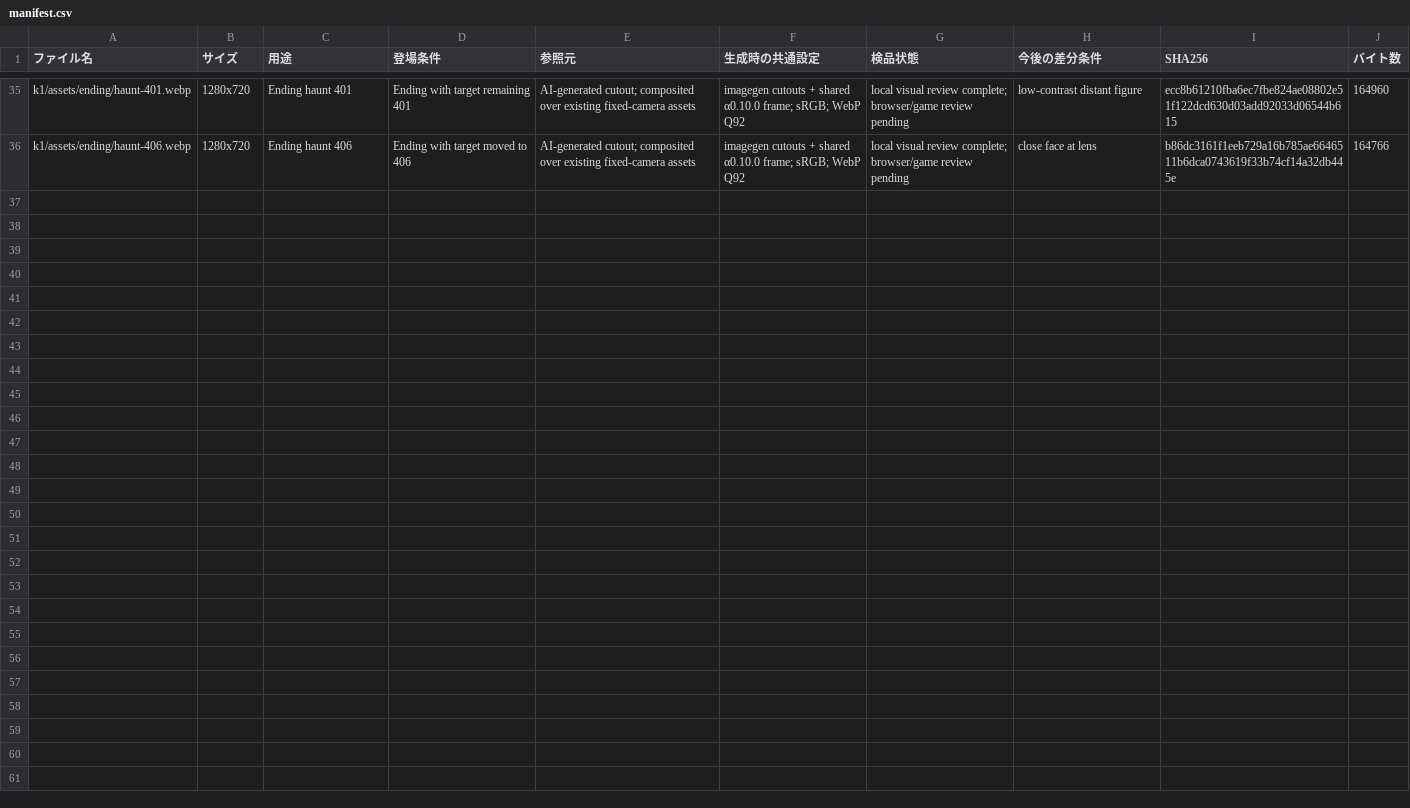
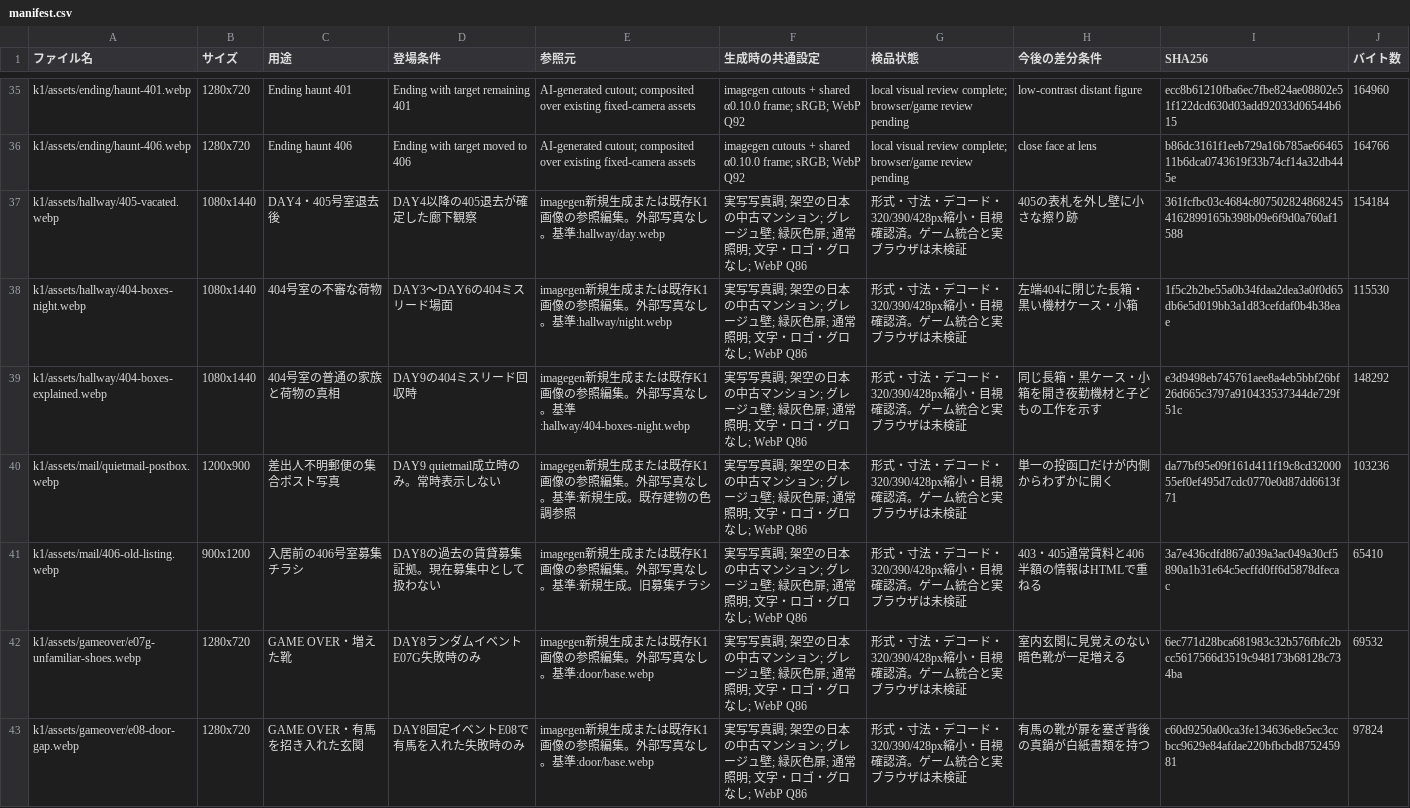
Before and after one commit to tora3-mystery/-, a CSV file: k1/assets/manifest.csv, drawn as a sheet; only a part is shown, gaps mark what is left out; the diff names each change by its address in the sheet, - before the commit and + after, or states it on an @@ line.

Commit message:
Add K1 remaining seven visual assets and review package

```diff
--- a/k1/assets/manifest.csv
+++ b/k1/assets/manifest.csv
+row 37: k1/assets/hallway/405-vacated.webp | 1080x1440 | DAY4・405号室退去後 | DAY4以降の405退去が確定した廊下観察 | imagegen新規生成または既存K1画像の参照編集。外部写真なし。基準:hallway/day.webp | 実写写真調; 架空の日本の中古マンション; グレージュ壁; 緑灰色扉; 通常照明; 文字・ロゴ・グロなし; WebP Q86 | 形式・寸法・デコード・320/390/428px縮小・目視確認済。ゲーム統合と実ブラウザは未検証 | 405の表札を外し壁に小さな擦り跡 | 361fcfbc03c4684c8075028248682454162899165b398b09e6f9d0a760af1588 | 154184
+row 38: k1/assets/hallway/404-boxes-night.webp | 1080x1440 | 404号室の不審な荷物 | DAY3〜DAY6の404ミスリード場面 | imagegen新規生成または既存K1画像の参照編集。外部写真なし。基準:hallway/night.webp | 実写写真調; 架空の日本の中古マンション; グレージュ壁; 緑灰色扉; 通常照明; 文字・ロゴ・グロなし; WebP Q86 | 形式・寸法・デコード・320/390/428px縮小・目視確認済。ゲーム統合と実ブラウザは未検証 | 左端404に閉じた長箱・黒い機材ケース・小箱 | 1f5c2b2be55a0b34fdaa2dea3a0f0d65db6e5d019bb3a1d83cefdaf0b4b38eae | 115530
+row 39: k1/assets/hallway/404-boxes-explained.webp | 1080x1440 | 404号室の普通の家族と荷物の真相 | DAY9の404ミスリード回収時 | imagegen新規生成または既存K1画像の参照編集。外部写真なし。基準:hallway/404-boxes-night.webp | 実写写真調; 架空の日本の中古マンション; グレージュ壁; 緑灰色扉; 通常照明; 文字・ロゴ・グロなし; WebP Q86 | 形式・寸法・デコード・320/390/428px縮小・目視確認済。ゲーム統合と実ブラウザは未検証 | 同じ長箱・黒ケース・小箱を開き夜勤機材と子どもの工作を示す | e3d9498eb745761aee8a4eb5bbf26bf26d665c3797a910433537344de729f51c | 148292
+row 40: k1/assets/mail/quietmail-postbox.webp | 1200x900 | 差出人不明郵便の集合ポスト写真 | DAY9 quietmail成立時のみ。常時表示しない | imagegen新規生成または既存K1画像の参照編集。外部写真なし。基準:新規生成。既存建物の色調参照 | 実写写真調; 架空の日本の中古マンション; グレージュ壁; 緑灰色扉; 通常照明; 文字・ロゴ・グロなし; WebP Q86 | 形式・寸法・デコード・320/390/428px縮小・目視確認済。ゲーム統合と実ブラウザは未検証 | 単一の投函口だけが内側からわずかに開く | da77bf95e09f161d411f19c8cd3200055ef0ef495d7cdc0770e0d87dd6613f71 | 103236
+row 41: k1/assets/mail/406-old-listing.webp | 900x1200 | 入居前の406号室募集チラシ | DAY8の過去の賃貸募集証拠。現在募集中として扱わない | imagegen新規生成または既存K1画像の参照編集。外部写真なし。基準:新規生成。旧募集チラシ | 実写写真調; 架空の日本の中古マンション; グレージュ壁; 緑灰色扉; 通常照明; 文字・ロゴ・グロなし; WebP Q86 | 形式・寸法・デコード・320/390/428px縮小・目視確認済。ゲーム統合と実ブラウザは未検証 | 403・405通常賃料と406半額の情報はHTMLで重ねる | 3a7e436cdfd867a039a3ac049a30cf5890a1b31e64c5ecffd0ff6d5878dfecac | 65410
+row 42: k1/assets/gameover/e07g-unfamiliar-shoes.webp | 1280x720 | GAME OVER・増えた靴 | DAY8ランダムイベントE07G失敗時のみ | imagegen新規生成または既存K1画像の参照編集。外部写真なし。基準:door/base.webp | 実写写真調; 架空の日本の中古マンション; グレージュ壁; 緑灰色扉; 通常照明; 文字・ロゴ・グロなし; WebP Q86 | 形式・寸法・デコード・320/390/428px縮小・目視確認済。ゲーム統合と実ブラウザは未検証 | 室内玄関に見覚えのない暗色靴が一足増える | 6ec771d28bca681983c32b576fbfc2bcc5617566d3519c948173b68128c734ba | 69532
+row 43: k1/assets/gameover/e08-door-gap.webp | 1280x720 | GAME OVER・有馬を招き入れた玄関 | DAY8固定イベントE08で有馬を入れた失敗時のみ | imagegen新規生成または既存K1画像の参照編集。外部写真なし。基準:door/base.webp | 実写写真調; 架空の日本の中古マンション; グレージュ壁; 緑灰色扉; 通常照明; 文字・ロゴ・グロなし; WebP Q86 | 形式・寸法・デコード・320/390/428px縮小・目視確認済。ゲーム統合と実ブラウザは未検証 | 有馬の靴が扉を塞ぎ背後の真鍋が白紙書類を持つ | c60d9250a00ca3fe134636e8e5ec3ccbcc9629e84afdae220bfbcbd875245981 | 97824
```
Also changed, not shown: 15 other files.
